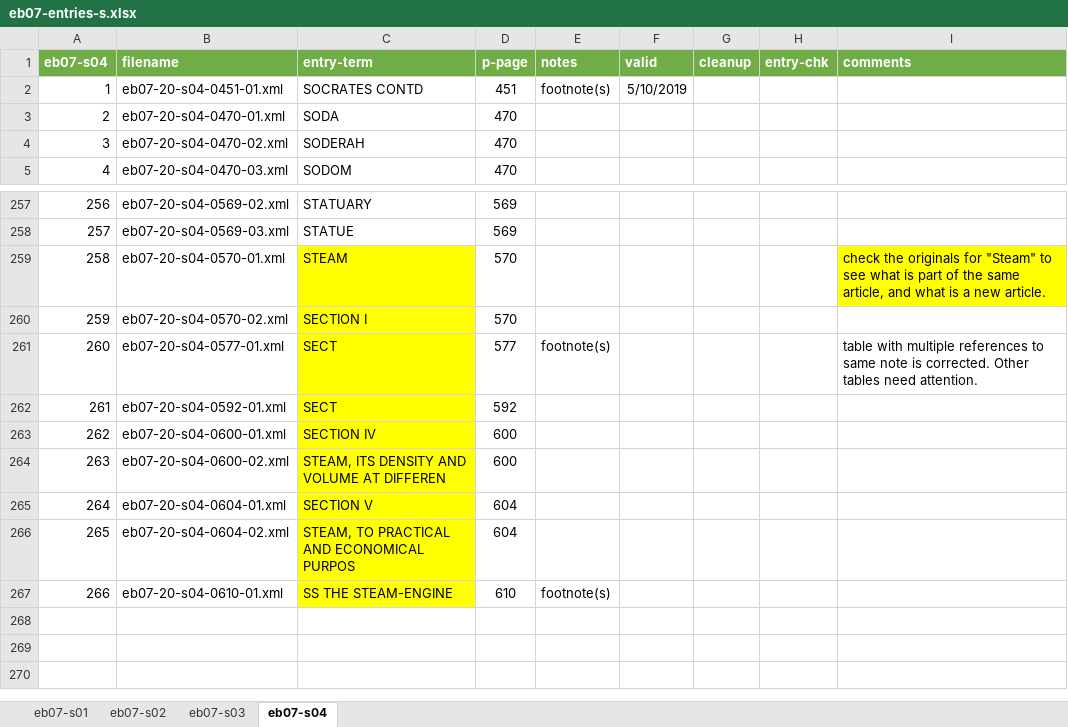
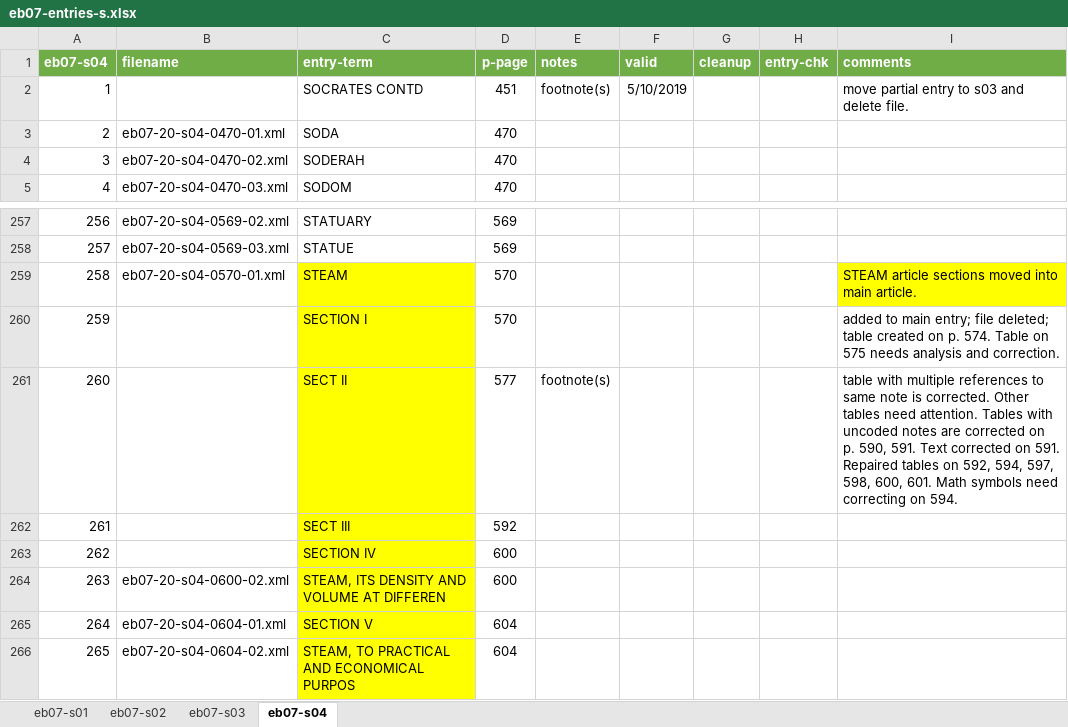
Before and after one commit to dlacy/kp2, an Excel workbook: production/eb07/eb07-entries-s.xlsx, sheet eb07-s04, drawn as a sheet; only a part is shown, gaps mark what is left out; the shorter side is filled out with more unchanged rows; values as stored, in another font and other column widths than the file's, no borders; the diff names each change by its address in the sheet, - before the commit and + after, or states it on an @@ line.

```diff
--- a/production/eb07/eb07-entries-s.xlsx (sheet eb07-s04)
+++ b/production/eb07/eb07-entries-s.xlsx (sheet eb07-s04)
-B2 (filename): eb07-20-s04-0451-01.xml
+B2 (filename): (empty)
-I2 (comments): (empty)
+I2 (comments): move partial entry to s03 and delete file.
-I259 (comments): check the originals for "Steam" to see what is part of the same article, and what is a new article.
+I259 (comments): STEAM article sections moved into main article.
-B260 (filename): eb07-20-s04-0570-02.xml
+B260 (filename): (empty)
-I260 (comments): (empty)
+I260 (comments): added to main entry; file deleted; table created on p. 574. Table on 575 needs analysis and correction.
-B261 (filename): eb07-20-s04-0577-01.xml
+B261 (filename): (empty)
-C261 (entry-term): SECT
+C261 (entry-term): SECT II
-I261 (comments): …need attention.
+I261 (comments): …need attention. Tables with uncoded notes are corrected on p. 590, 591. Text corrected on 591. Repaired tables on 592, 594, 597, 598, 600, 601. Math symbols need correcting on 594.
-B262 (filename): eb07-20-s04-0592-01.xml
+B262 (filename): (empty)
-C262 (entry-term): SECT
+C262 (entry-term): SECT III
-B263 (filename): eb07-20-s04-0600-01.xml
+B263 (filename): (empty)
```
Also changed, not shown: production/eb07/s04/eb07-s04.xlsx, records/production.xlsx, 7 other files.
